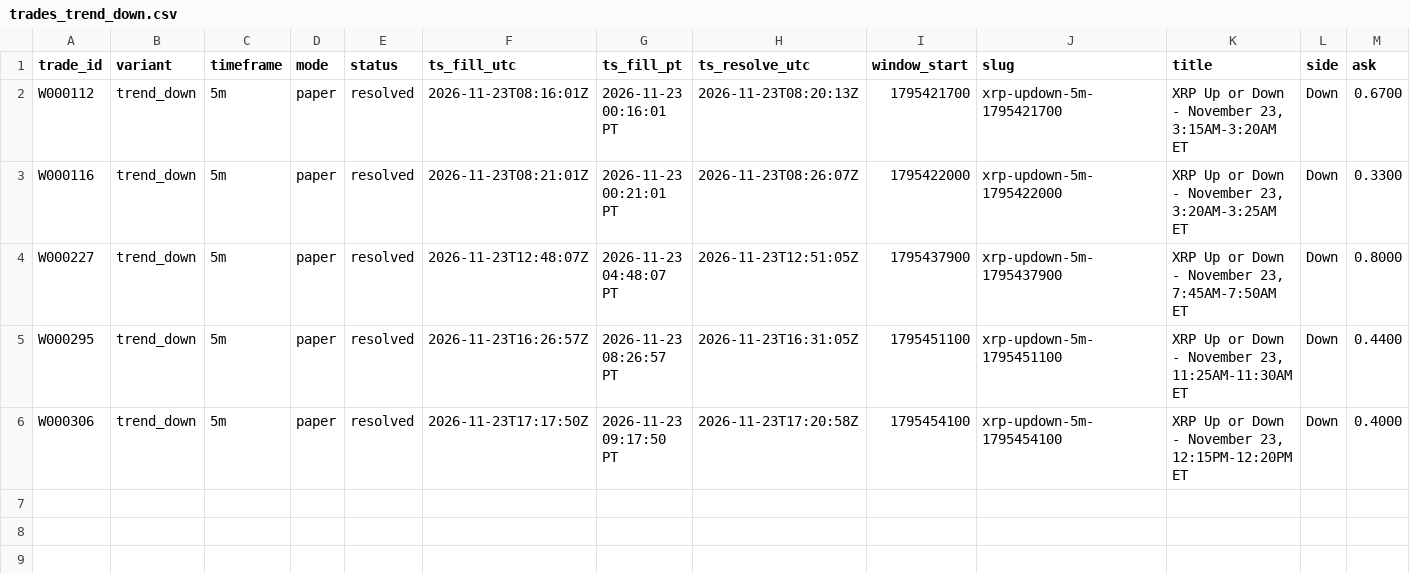
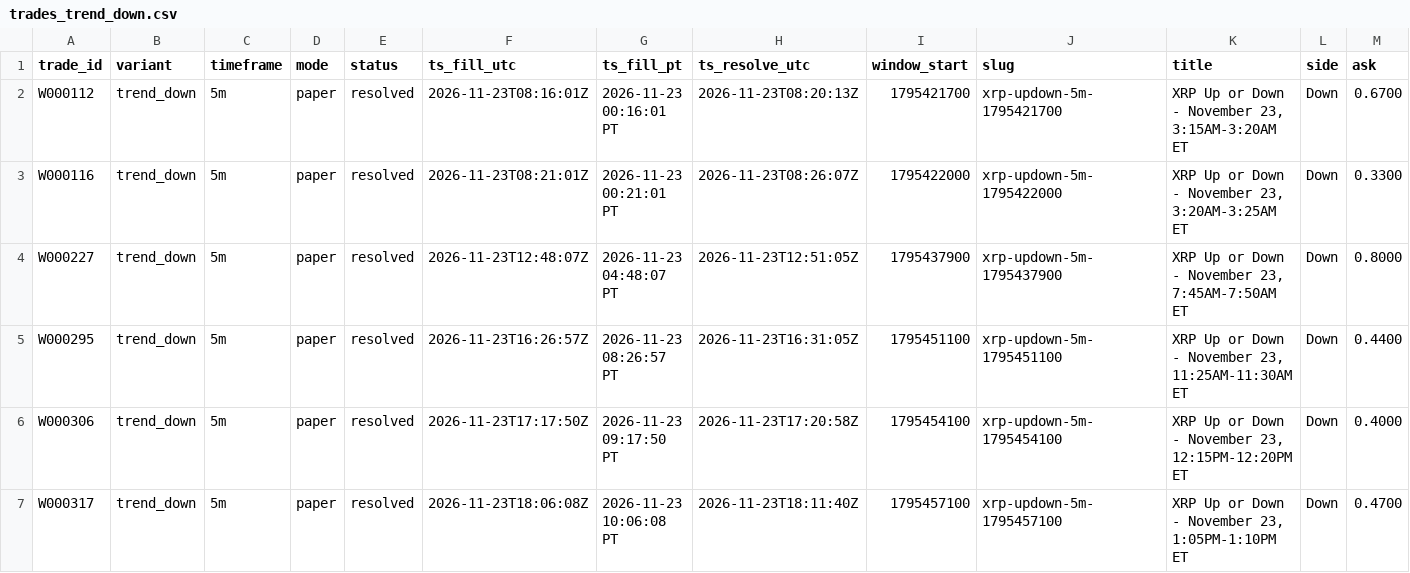
Before and after one commit to michaeldeuchar-dotcom/xrp-paper-bot, a CSV file: data/week2/trades_trend_down.csv, drawn as a sheet; only a part is shown; rows hold the shown columns only; the diff names each change by its address in the sheet, - before the commit and + after, or states it on an @@ line.

```diff
--- a/data/week2/trades_trend_down.csv
+++ b/data/week2/trades_trend_down.csv
+row 7: W000317 | trend_down | 5m | paper | resolved | 2026-11-23T18:06:08Z | 2026-11-23 10:06:08 PT | 2026-11-23T18:11:40Z | 1795457100 | xrp-updown-5m-1795457100 | XRP Up or Down - November 23, 1:05PM-1:10PM ET | Down | 0.4700
```
Also changed, not shown: data/week2/decisions_tail.csv, data/week2/trades_ride_favorite_80.csv, 4 other files.
